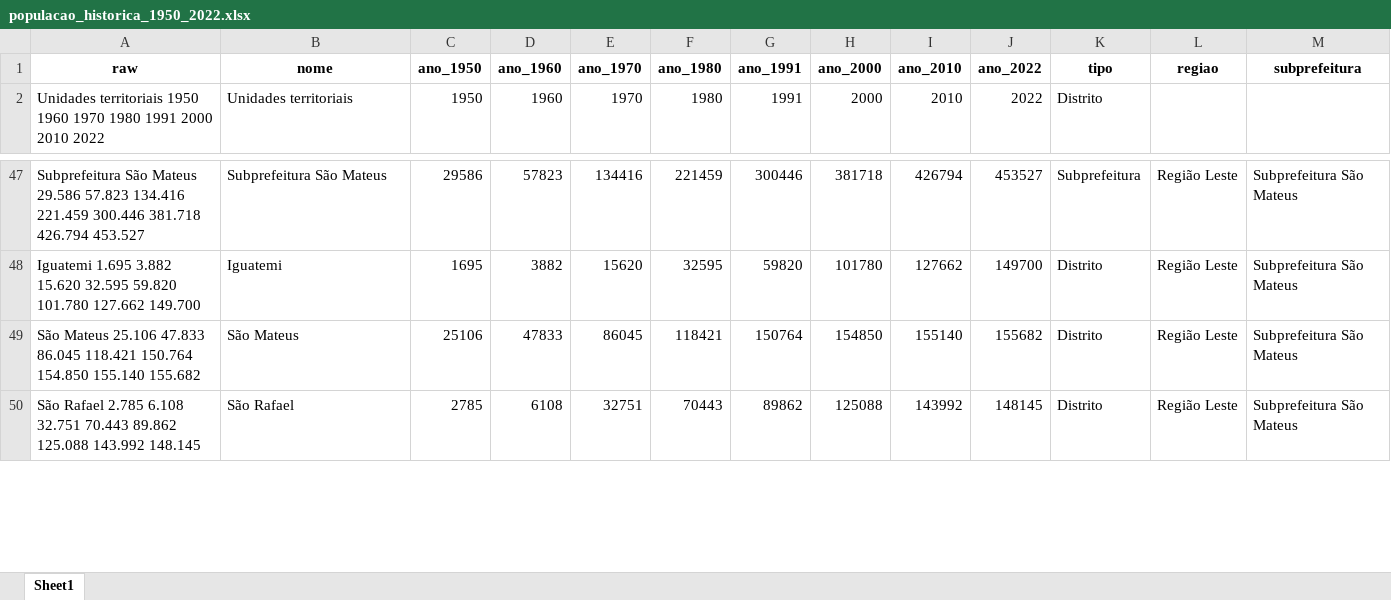
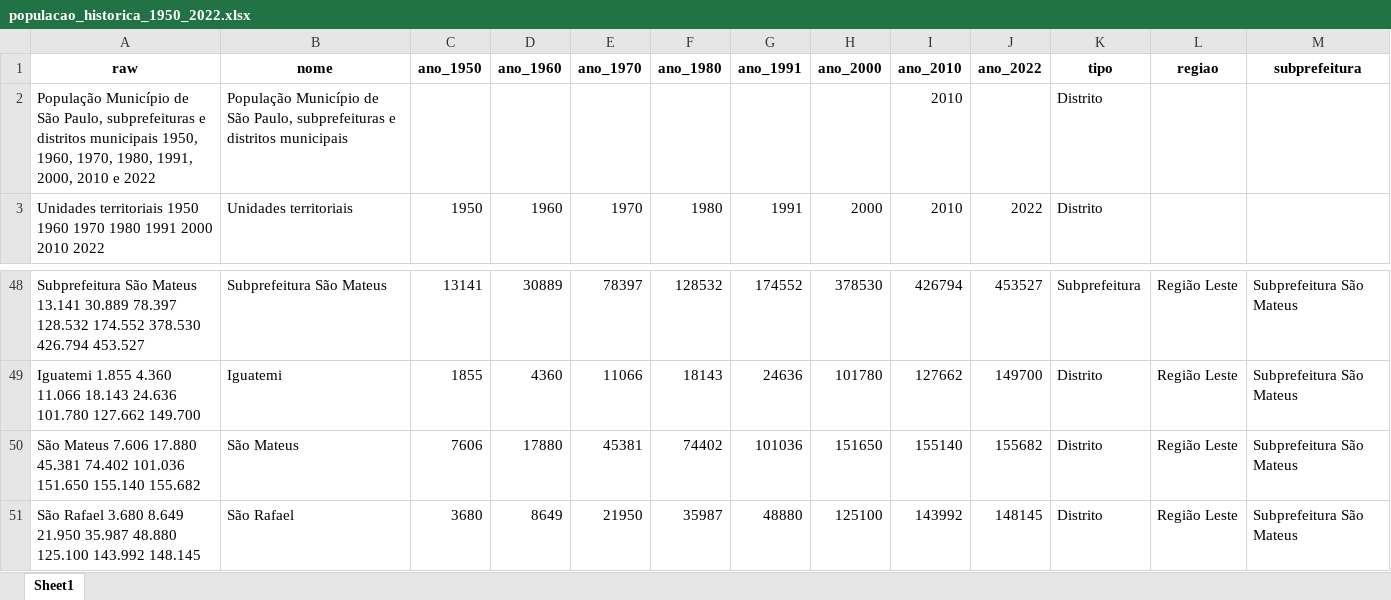
Before and after one commit to sepep-pmsp/IDRGP-2025, an Excel workbook: R Markdown/resultados/populacao_historica_1950_2022.xlsx, sheet Sheet1, drawn as a sheet; only a part is shown, gaps mark what is left out; values as stored, in another font and other column widths than the file's, no borders; addresses are those after the commit; the diff covers the shown part only; the diff names each change by its address in the sheet, - before the commit and + after, or states it on an @@ line.

```diff
--- a/R Markdown/resultados/populacao_historica_1950_2022.xlsx (sheet Sheet1)
+++ b/R Markdown/resultados/populacao_historica_1950_2022.xlsx (sheet Sheet1)
+row 2: População Município de São Paulo, subprefeituras e distritos municipais 1950, 1960, 1970, 1980, 1991, 2000, 2010 e 2022 | População Município de São Paulo, subprefeituras e distritos municipais |  |  |  |  |  |  | 2010 |  | Distrito
-A48 (raw): …São Mateus 29.586 57.823 134.416 221.459 300.446 381.718 426.794 453.527
+A48 (raw): …São Mateus 13.141 30.889 78.397 128.532 174.552 378.530 426.794 453.527
-C48 (ano_1950): 29586
+C48 (ano_1950): 13141
-D48 (ano_1960): 57823
+D48 (ano_1960): 30889
-E48 (ano_1970): 134416
+E48 (ano_1970): 78397
-F48 (ano_1980): 221459
+F48 (ano_1980): 128532
-G48 (ano_1991): 300446
+G48 (ano_1991): 174552
-H48 (ano_2000): 381718
+H48 (ano_2000): 378530
-A49 (raw): Iguatemi 1.695 3.882 15.620 32.595 59.820 101.780 127.662…
+A49 (raw): Iguatemi 1.855 4.360 11.066 18.143 24.636 101.780 127.662…
-C49 (ano_1950): 1695
+C49 (ano_1950): 1855
-D49 (ano_1960): 3882
+D49 (ano_1960): 4360
-E49 (ano_1970): 15620
+E49 (ano_1970): 11066
-F49 (ano_1980): 32595
+F49 (ano_1980): 18143
-G49 (ano_1991): 59820
+G49 (ano_1991): 24636
-A50 (raw): São Mateus 25.106 47.833 86.045 118.421 150.764 154.850 155.140 155.682
+A50 (raw): São Mateus 7.606 17.880 45.381 74.402 101.036 151.650 155.140 155.682
-C50 (ano_1950): 25106
+C50 (ano_1950): 7606
-D50 (ano_1960): 47833
+D50 (ano_1960): 17880
-E50 (ano_1970): 86045
+E50 (ano_1970): 45381
-F50 (ano_1980): 118421
+F50 (ano_1980): 74402
-G50 (ano_1991): 150764
+G50 (ano_1991): 101036
-H50 (ano_2000): 154850
+H50 (ano_2000): 151650
-A51 (raw): São Rafael 2.785 6.108 32.751 70.443 89.862 125.088 143.992 148.145
+A51 (raw): São Rafael 3.680 8.649 21.950 35.987 48.880 125.100 143.992 148.145
-C51 (ano_1950): 2785
+C51 (ano_1950): 3680
-D51 (ano_1960): 6108
+D51 (ano_1960): 8649
-E51 (ano_1970): 32751
+E51 (ano_1970): 21950
-F51 (ano_1980): 70443
+F51 (ano_1980): 35987
-G51 (ano_1991): 89862
+G51 (ano_1991): 48880
-H51 (ano_2000): 125088
+H51 (ano_2000): 125100
```
Also changed, not shown: 39 added rows, 39 removed rows and 276 edited cells elsewhere in this sheet, R Markdown/resultados/df_anexo_2025.xlsx, R Markdown/resultados/df_ciclo_2022_2025.xlsx, 57 other files.
